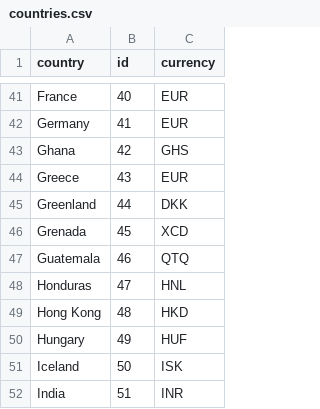
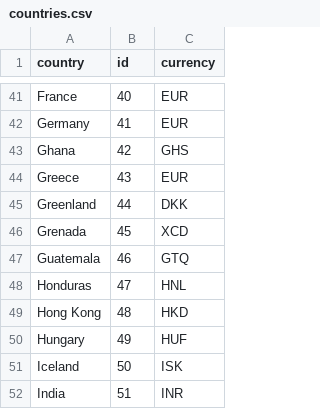
Before and after one commit to plaeski/backpacker_app, a CSV file: db/seeds/data/countries.csv, drawn as a sheet; only a part is shown, gaps mark what is left out.

```diff
--- a/db/seeds/data/countries.csv
+++ b/db/seeds/data/countries.csv
@@ -46,3 +46,3 @@ Greenland,44,DKK
 Grenada,45,XCD
-Guatemala,46,QTQ
+Guatemala,46,GTQ
 Honduras,47,HNL
```
Also changed, not shown: 5 other files.
